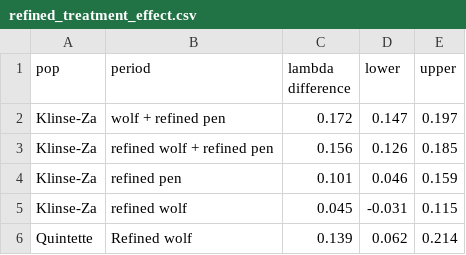
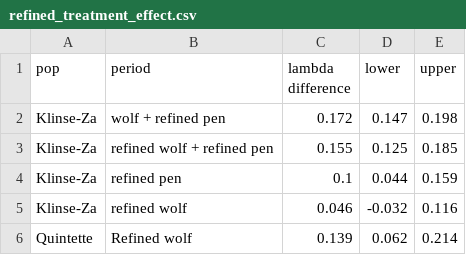
Before and after one commit to ctlamb/KZ_QT_IPM, a CSV file: tables/refined_treatment_effect.csv, drawn as a sheet.

```diff
--- a/tables/refined_treatment_effect.csv
+++ b/tables/refined_treatment_effect.csv
@@ -1,6 +1,6 @@
 pop,period,lambda difference,lower,upper
-Klinse-Za,wolf + refined pen,0.172,0.147,0.197
-Klinse-Za,refined wolf + refined pen,0.156,0.126,0.185
-Klinse-Za,refined pen,0.101,0.046,0.159
-Klinse-Za,refined wolf,0.045,-0.031,0.115
+Klinse-Za,wolf + refined pen,0.172,0.147,0.198
+Klinse-Za,refined wolf + refined pen,0.155,0.125,0.185
+Klinse-Za,refined pen,0.1,0.044,0.159
+Klinse-Za,refined wolf,0.046,-0.032,0.116
 Quintette,Refined wolf,0.139,0.062,0.214
```
Also changed, not shown: tables/abundance_F.csv, tables/abundance_MF.csv, 34 other files.
